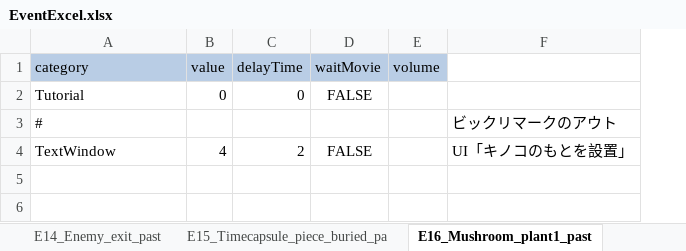
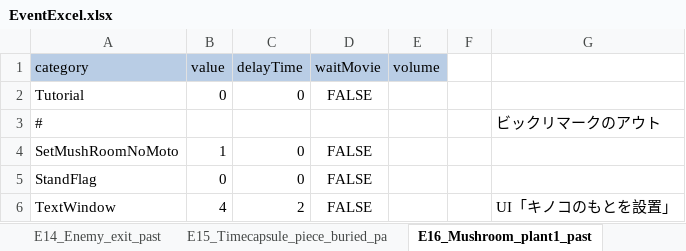
Before and after one commit to swulafi1103/CatEarsShota, an Excel workbook: CatEarsShota/Assets/Excel/EventExcel.xlsx, sheet E16_Mushroom_plant1_past, drawn as a sheet; values as stored, in another font and other column widths than the file's, no borders; addresses are those after the commit; the diff names each change by its address in the sheet, - before the commit and + after, or states it on an @@ line.

```diff
--- a/CatEarsShota/Assets/Excel/EventExcel.xlsx (sheet E16_Mushroom_plant1_past)
+++ b/CatEarsShota/Assets/Excel/EventExcel.xlsx (sheet E16_Mushroom_plant1_past)
+column F, empty
+row 4: SetMushRoomNoMoto | 1 | 0 | FALSE
+row 5: StandFlag | 0 | 0 | FALSE
```
Also changed, not shown: sheet E44_Orb_fillin_clear, sheet E39_Blue_event, sheet E34_Timecapsule_bookmark_buried, sheet E01_Map1_to_map2, sheet E23_MiniGame2_clear, sheet E15_Timecapsule_piece_buried_pa, 20 more sheets, 1 other file.
